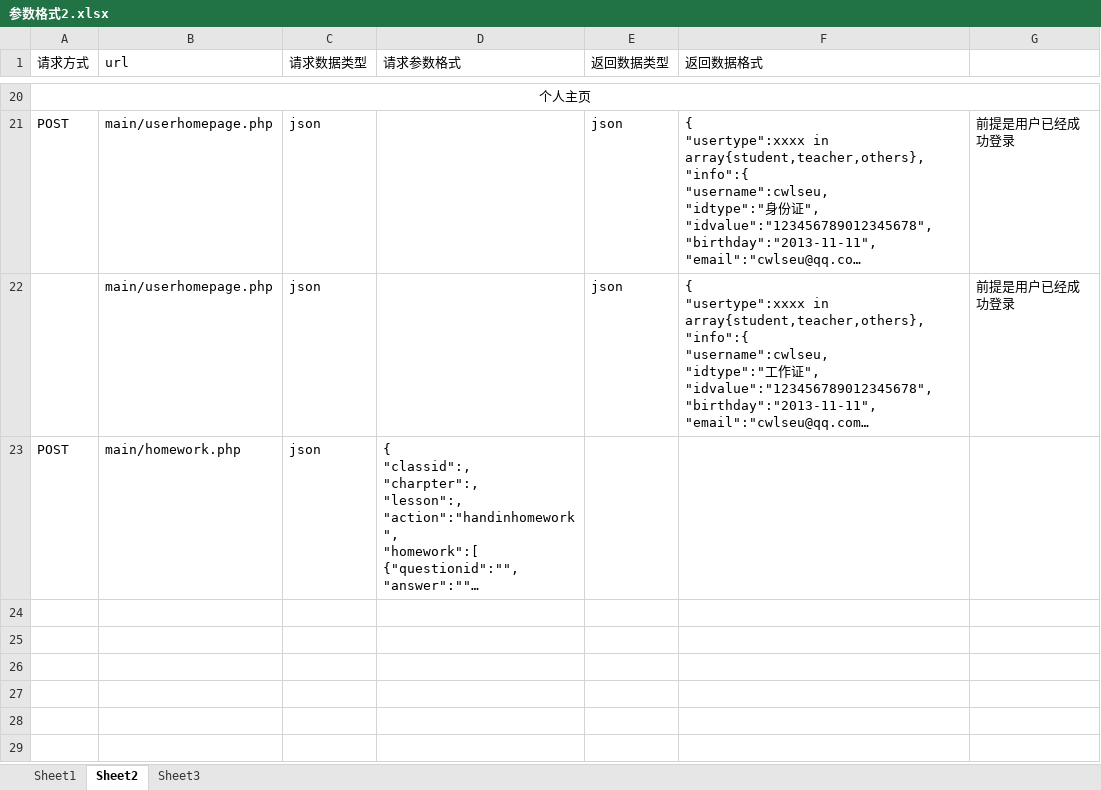
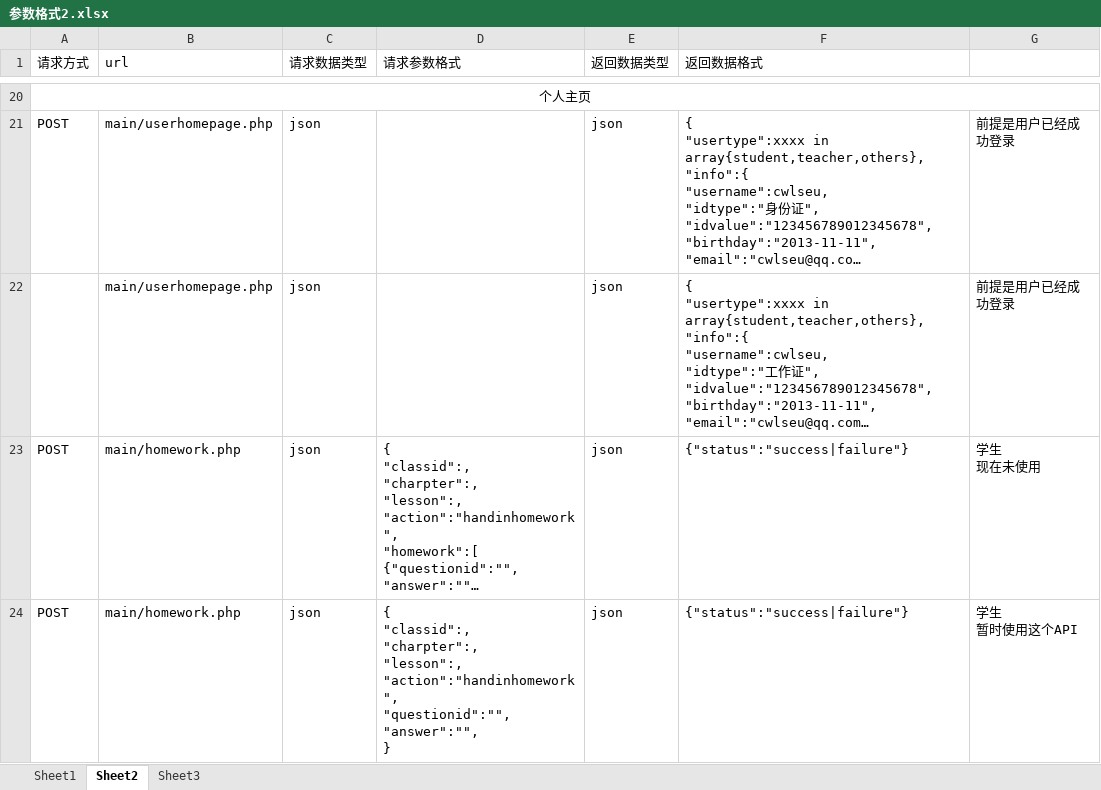
Before and after one commit to HowToLove/Cloud-Lab, an Excel workbook: 参数格式2.xlsx, sheet Sheet2, drawn as a sheet; only a part is shown, gaps mark what is left out; long unchanged cells end in …; values as stored, in another font and other column widths than the file's, no borders; ↵ is a line break in a cell; the diff covers the shown part only; the diff names each change by its address in the sheet, - before the commit and + after, or states it on an @@ line.

Commit message:
askquestion 和 homework提交以及更改部，API的改动见参数

```diff
--- a/参数格式2.xlsx (sheet Sheet2)
+++ b/参数格式2.xlsx (sheet Sheet2)
-E23 (返回数据类型): (empty)
+E23 (返回数据类型): json
-F23 (返回数据格式): (empty)
+F23 (返回数据格式): {"status":"success|failure"}
-G23: (empty)
+G23: 学生 ↵ 现在未使用
+row 24: POST | main/homework.php | json | { ↵ "classid":, ↵ "charpter":, ↵ "lesson":, ↵ "action":"handinhomework", ↵ "questionid":"", ↵ "answer":"", ↵ } | json | {"status":"success|failure"} | 学生 ↵ 暂时使用这个API
```
Also changed, not shown: 4 added rows elsewhere in this sheet, 6 other files.
